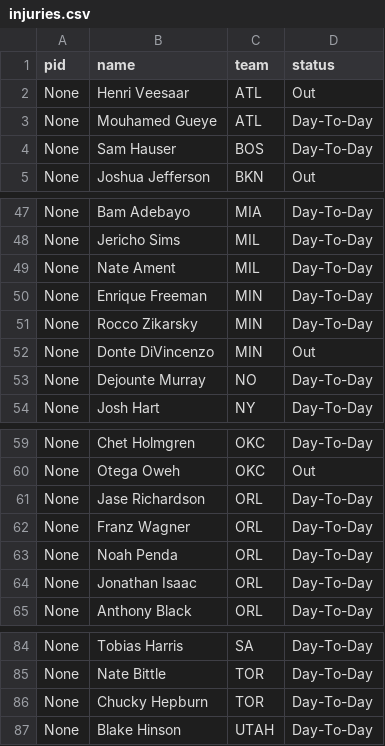
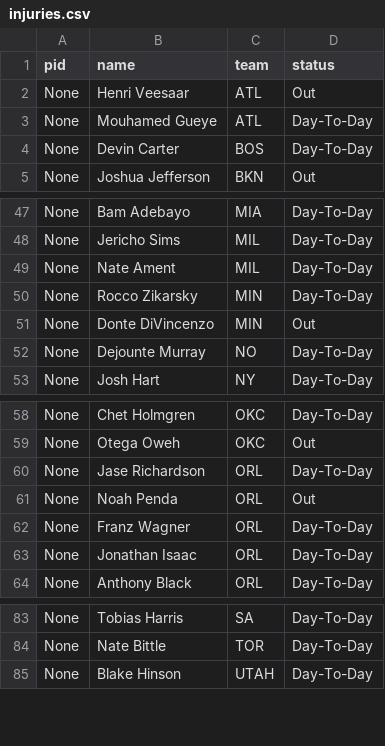
Before and after one commit to jlwin1995-alt/Bball, a CSV file: data/raw/injuries.csv, drawn as a sheet; only a part is shown, gaps mark what is left out.

```diff
--- a/data/raw/injuries.csv
+++ b/data/raw/injuries.csv
@@ -3,3 +3,3 @@ None,Henri Veesaar,ATL,Out
 None,Mouhamed Gueye,ATL,Day-To-Day
-None,Sam Hauser,BOS,Day-To-Day
+None,Devin Carter,BOS,Day-To-Day
 None,Joshua Jefferson,BKN,Out
@@ -49,3 +49,2 @@ None,Jericho Sims,MIL,Day-To-Day
 None,Nate Ament,MIL,Day-To-Day
-None,Enrique Freeman,MIN,Day-To-Day
 None,Rocco Zikarsky,MIN,Day-To-Day
@@ -61,4 +60,4 @@ None,Otega Oweh,OKC,Out
 None,Jase Richardson,ORL,Day-To-Day
+None,Noah Penda,ORL,Out
 None,Franz Wagner,ORL,Day-To-Day
-None,Noah Penda,ORL,Day-To-Day
 None,Jonathan Isaac,ORL,Day-To-Day
@@ -85,3 +84,2 @@ None,Tobias Harris,SA,Day-To-Day
 None,Nate Bittle,TOR,Day-To-Day
-None,Chucky Hepburn,TOR,Day-To-Day
 None,Blake Hinson,UTAH,Day-To-Day
```
Also changed, not shown: data/raw/rosters.csv, data/raw/schedule.csv, 5 other files.
